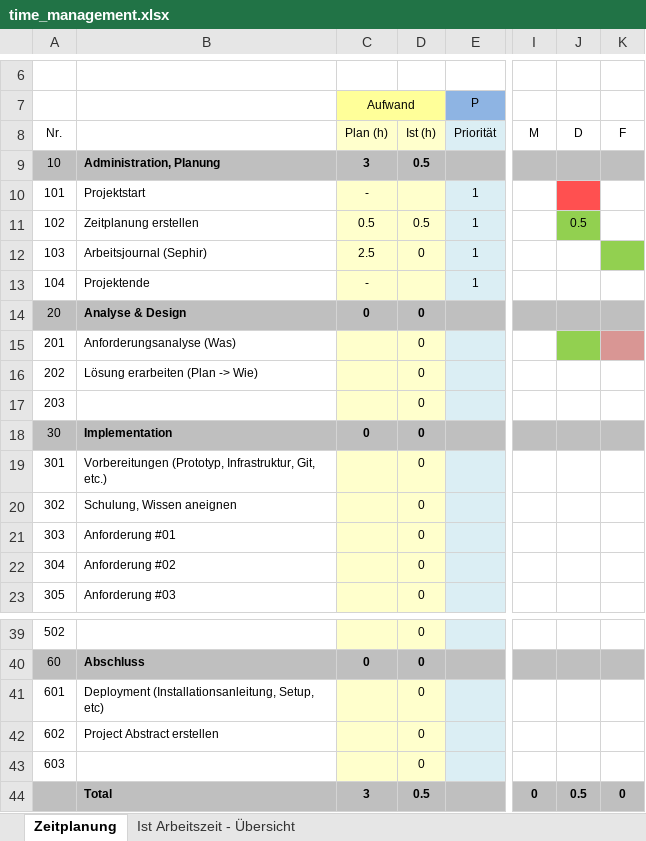
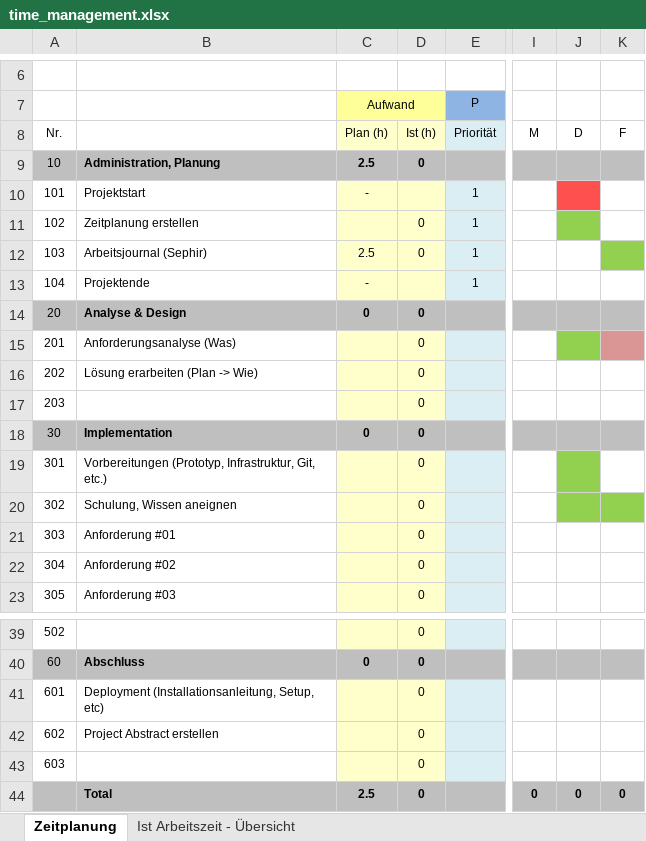
Before and after one commit to lianstuder/blj-gitty, an Excel workbook: doc/time_management.xlsx, sheet Zeitplanung, drawn as a sheet; only a part is shown, gaps mark what is left out; values as stored, in another font and other column widths than the file's, no borders; the diff names each change by its address in the sheet, - before the commit and + after, or states it on an @@ line.

```diff
--- a/doc/time_management.xlsx (sheet Zeitplanung)
+++ b/doc/time_management.xlsx (sheet Zeitplanung)
-C9 (Aufwand): 3
+C9 (Aufwand): 2.5
-D9: 0.5
+D9: 0
-C11 (Aufwand): 0.5
+C11 (Aufwand): (empty)
-D11: 0.5
+D11: 0
-J11: 0.5
+J11: (empty)
-J19 fill: none
+J19 fill: #92D050
-J20:K20 fill: none
+J20:K20 fill: #92D050
-C44 (Aufwand): 3
+C44 (Aufwand): 2.5
-D44: 0.5
+D44: 0
-J44: 0.5
+J44: 0
```
Also changed, not shown: sheet Ist Arbeitszeit - Übersicht, charts or pictures, 3 other files.
